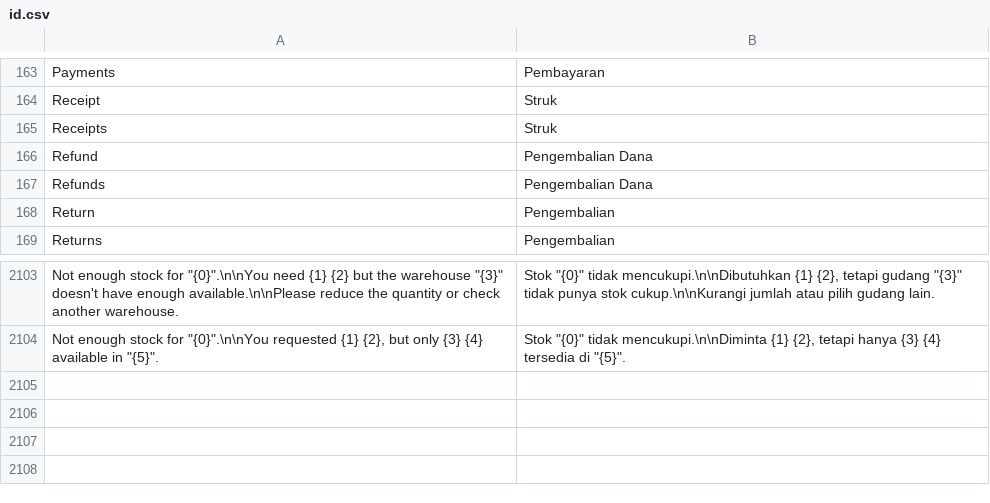
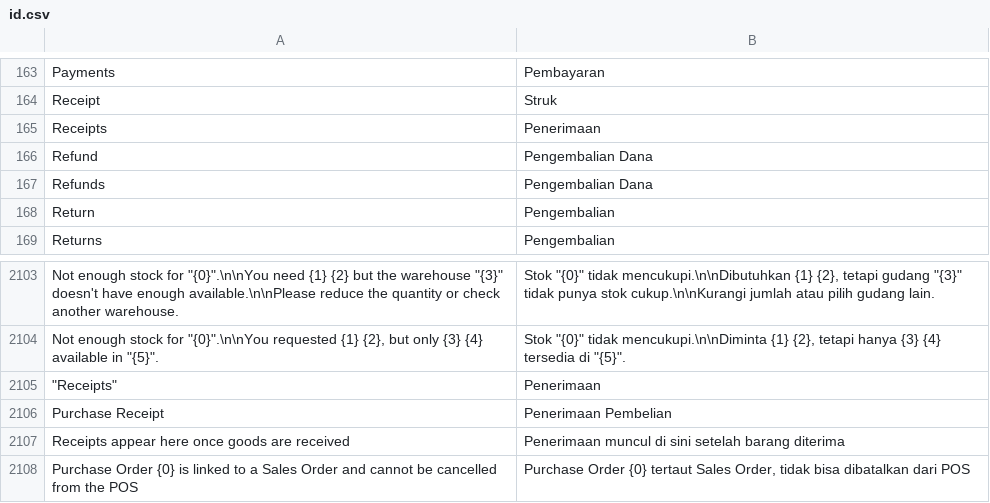
Before and after one commit to Muhayustrid/POSNext, a CSV file: pos_next/translations/id.csv, drawn as a sheet; only a part is shown, gaps mark what is left out.

Commit message:
feat(pos): purchase receipt page, cancel guard for factory-linked POs, refresh buttons
- New read-only management page "Penerimaan Pembelian" (purchase receipts)
  in the shell menu, gated by the same purchasing permission as POs
- Hide Cancel on POs linked to a submitted Sales Order and reject it in
  cancel_purchase_order (the PO-SO link lives on the SO side in v16)
- Remove the redundant Receipts filter from the PO page; the Receive flow
  (tombol Terima) is untouched
- Extract shared DialogHost.js (was duplicated in three dialogs)
- Add a uniform RefreshButton to the PO, PR, Production, Promotions and
  Products toolbars; spins while its page reloads

```diff
--- a/pos_next/translations/id.csv
+++ b/pos_next/translations/id.csv
@@ -164,3 +164,3 @@
 "Receipt","Struk",""
-"Receipts","Struk",""
+"Receipts","Penerimaan",""
 "Refund","Pengembalian Dana",""
@@ -2108 +2108,5 @@
 "Not enough stock for ""{0}"".\n\nYou requested {1} {2}, but only {3} {4} available in ""{5}"".","Stok ""{0}"" tidak mencukupi.\n\nDiminta {1} {2}, tetapi hanya {3} {4} tersedia di ""{5}"".",""
+"""Receipts""","Penerimaan",""
+"Purchase Receipt","Penerimaan Pembelian",""
+"Receipts appear here once goods are received","Penerimaan muncul di sini setelah barang diterima",""
+"Purchase Order {0} is linked to a Sales Order and cannot be cancelled from the POS","Purchase Order {0} tertaut Sales Order, tidak bisa dibatalkan dari POS",""
```
Also changed, not shown: 13 other files.
